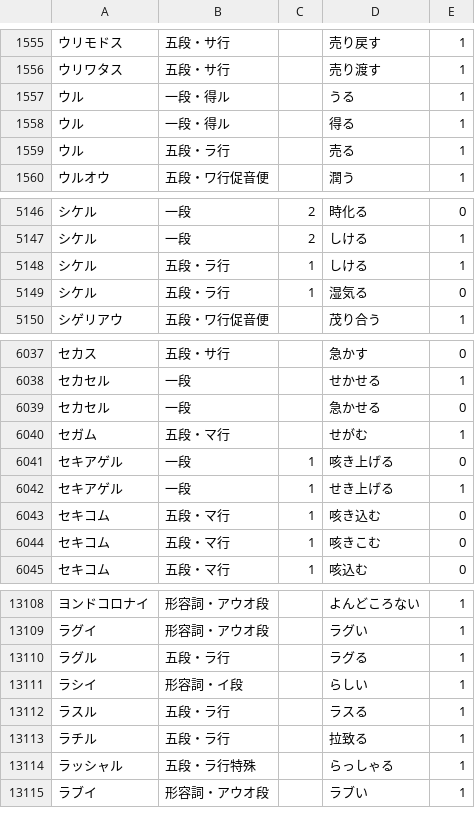
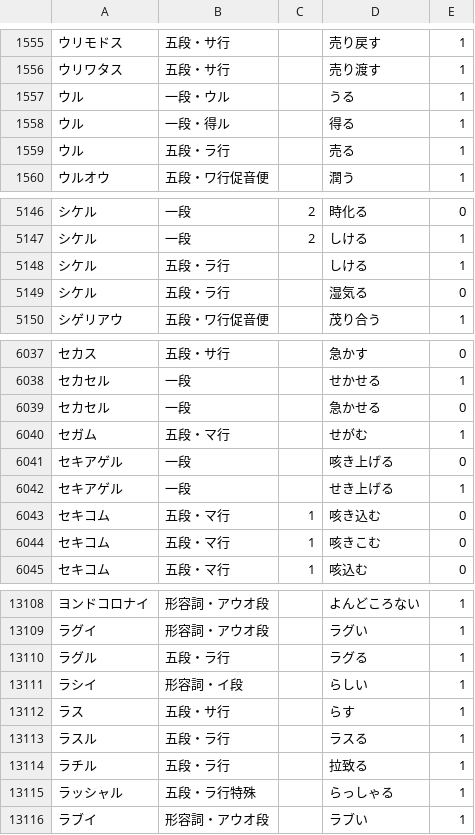
Before and after one commit to hiroshi-manabe/japanese_verb_adj_list, a TSV file: japanese_verb_adj_list.tsv, drawn as a sheet; only a part is shown, gaps mark what is left out.

Commit message:
Some minor fixes.

```diff
--- a/japanese_verb_adj_list.tsv
+++ b/japanese_verb_adj_list.tsv
@@ -1556,3 +1556,3 @@
 ウリワタス	五段・サ行		売り渡す	1
-ウル	一段・得ル		うる	1
+ウル	一段・ウル		うる	1
 ウル	一段・得ル		得る	1
@@ -5147,4 +5147,4 @@
 シケル	一段	2	しける	1
-シケル	五段・ラ行	1	しける	1
-シケル	五段・ラ行	1	湿気る	0
+シケル	五段・ラ行		しける	1
+シケル	五段・ラ行		湿気る	0
 シゲリアウ	五段・ワ行促音便		茂り合う	1
@@ -6040,4 +6040,4 @@
 セガム	五段・マ行		せがむ	1
-セキアゲル	一段	1	咳き上げる	0
-セキアゲル	一段	1	せき上げる	1
+セキアゲル	一段		咳き上げる	0
+セキアゲル	一段		せき上げる	1
 セキコム	五段・マ行	1	咳き込む	0
@@ -13111,2 +13111,3 @@
 ラシイ	形容詞・イ段		らしい	1
+ラス	五段・サ行		らす	1
 ラスル	五段・ラ行		ラスる	1
```
